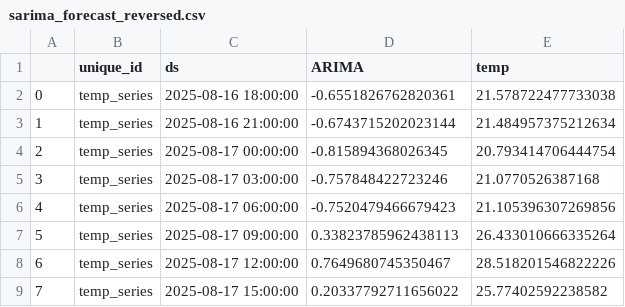
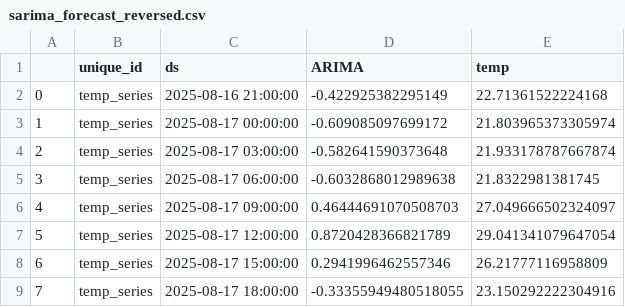
Before and after one commit to Myboo235/weather_forecast_app, a CSV file: model/sarima/sarima_forecast_reversed.csv, drawn as a sheet.

```diff
--- a/model/sarima/sarima_forecast_reversed.csv
+++ b/model/sarima/sarima_forecast_reversed.csv
@@ -1,9 +1,9 @@
 ,unique_id,ds,ARIMA,temp
-0,temp_series,2025-08-16 18:00:00,-0.6551826762820361,21.578722477733038
-1,temp_series,2025-08-16 21:00:00,-0.6743715202023144,21.484957375212634
-2,temp_series,2025-08-17 00:00:00,-0.815894368026345,20.793414706444754
-3,temp_series,2025-08-17 03:00:00,-0.757848422723246,21.0770526387168
-4,temp_series,2025-08-17 06:00:00,-0.7520479466679423,21.105396307269856
-5,temp_series,2025-08-17 09:00:00,0.33823785962438113,26.433010666335264
-6,temp_series,2025-08-17 12:00:00,0.7649680745350467,28.518201546822226
-7,temp_series,2025-08-17 15:00:00,0.20337792711656022,25.77402592238582
+0,temp_series,2025-08-16 21:00:00,-0.422925382295149,22.71361522224168
+1,temp_series,2025-08-17 00:00:00,-0.609085097699172,21.803965373305974
+2,temp_series,2025-08-17 03:00:00,-0.582641590373648,21.933178787667874
+3,temp_series,2025-08-17 06:00:00,-0.6032868012989638,21.8322981381745
+4,temp_series,2025-08-17 09:00:00,0.46444691070508703,27.049666502324097
+5,temp_series,2025-08-17 12:00:00,0.8720428366821789,29.041341079647054
+6,temp_series,2025-08-17 15:00:00,0.2941996462557346,26.21777116958809
+7,temp_series,2025-08-17 18:00:00,-0.33355949480518055,23.150292222304916
```
Also changed, not shown: model/sarima/sarima_forecast.csv.
